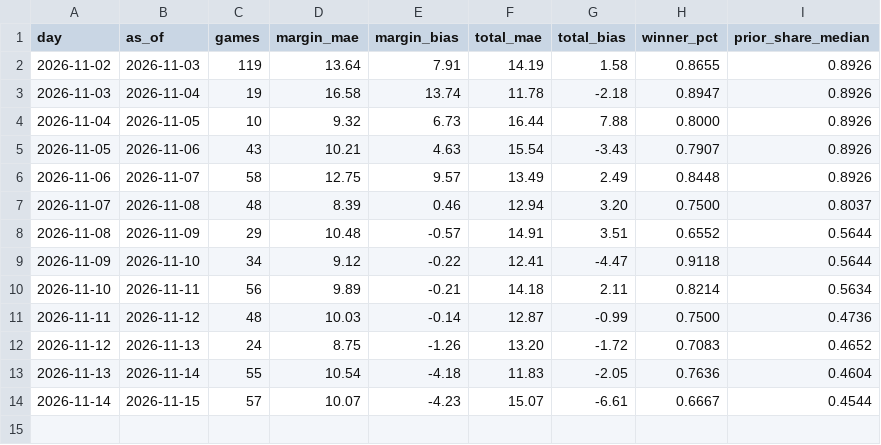
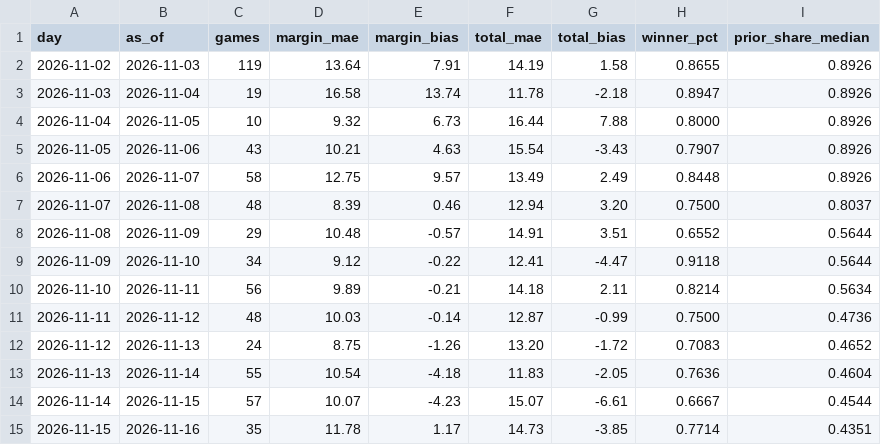
Before and after one commit to cooperross399/cbb-betting-lab, a CSV file: nightly_learning_history.csv, drawn as a sheet.

```diff
--- a/nightly_learning_history.csv
+++ b/nightly_learning_history.csv
@@ -14 +14,2 @@ day,as_of,games,margin_mae,margin_bias,total_mae,total_bias,winner_pct,prior_sha
 2026-11-14,2026-11-15,57,10.07,-4.23,15.07,-6.61,0.6667,0.4544
+2026-11-15,2026-11-16,35,11.78,1.17,14.73,-3.85,0.7714,0.4351
```
Also changed, not shown: 9 other files.
